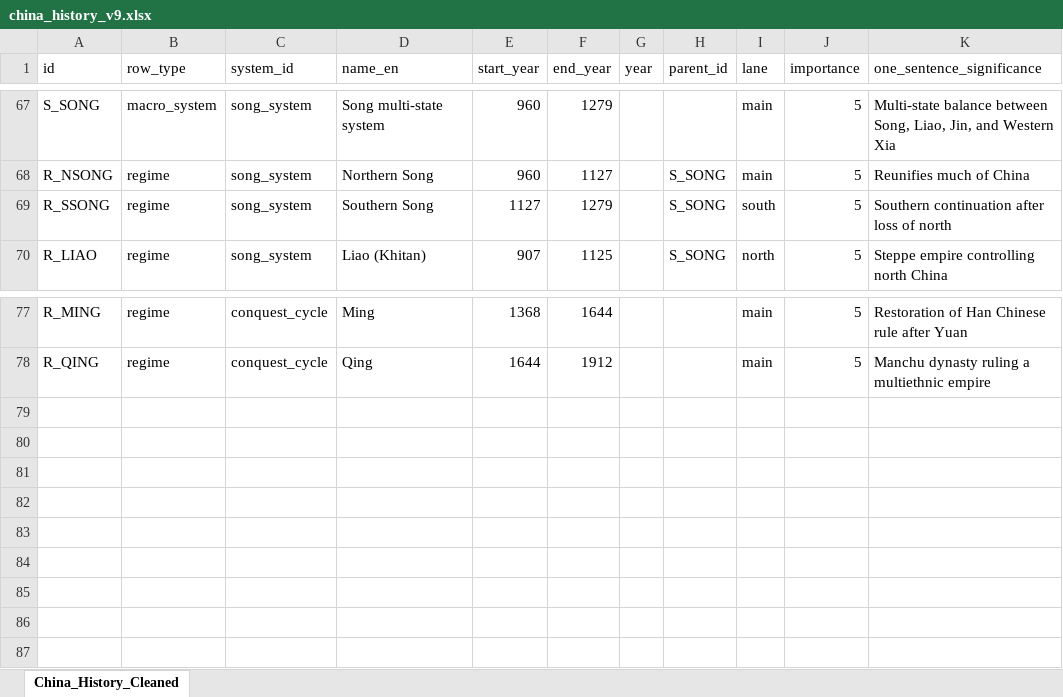
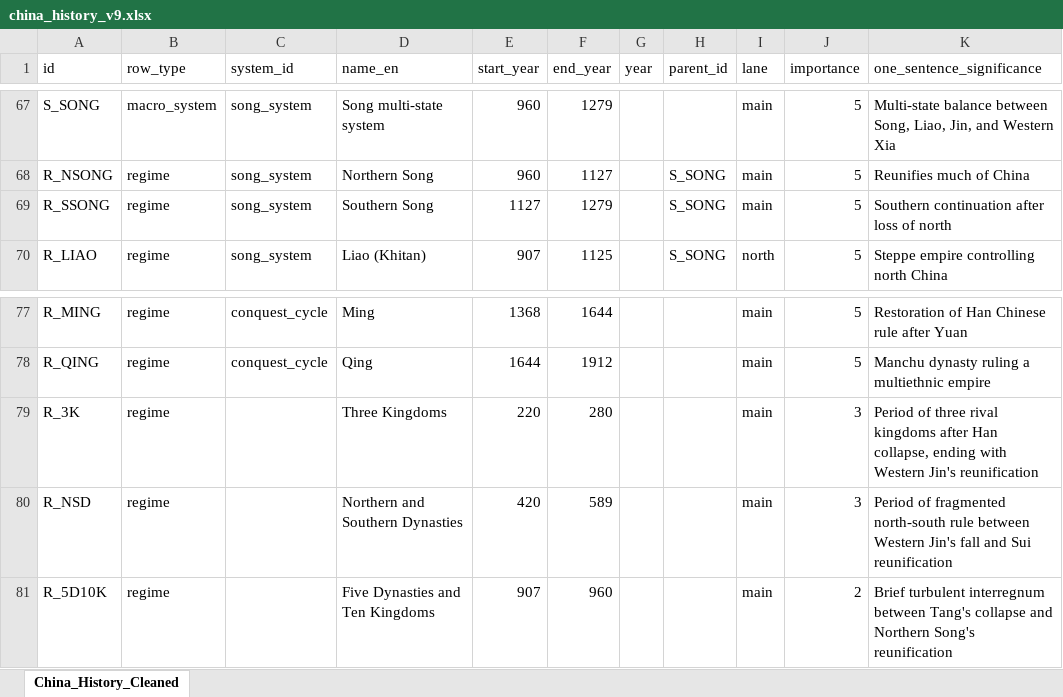
Before and after one commit to sweiwong/psychic-octo-palm-tree, an Excel workbook: archive/china_history_v9.xlsx, sheet China_History_Cleaned, drawn as a sheet; only a part is shown, gaps mark what is left out; values as stored, in another font and other column widths than the file's, no borders; the diff names each change by its address in the sheet, - before the commit and + after, or states it on an @@ line.

Commit message:
feat: replace concurrent ribbon with period regimes on the main spine

```diff
--- a/archive/china_history_v9.xlsx (sheet China_History_Cleaned)
+++ b/archive/china_history_v9.xlsx (sheet China_History_Cleaned)
-I69 (lane): south
+I69 (lane): main
+row 79: R_3K | regime |  | Three Kingdoms | 220 | 280 |  |  | main | 3 | Period of three rival kingdoms after Han collapse, ending with Western Jin's reunification
+row 80: R_NSD | regime |  | Northern and Southern Dynasties | 420 | 589 |  |  | main | 3 | Period of fragmented north-south rule between Western Jin's fall and Sui reunification
+row 81: R_5D10K | regime |  | Five Dynasties and Ten Kingdoms | 907 | 960 |  |  | main | 2 | Brief turbulent interregnum between Tang's collapse and Northern Song's reunification
```
Also changed, not shown: 3 other files.
